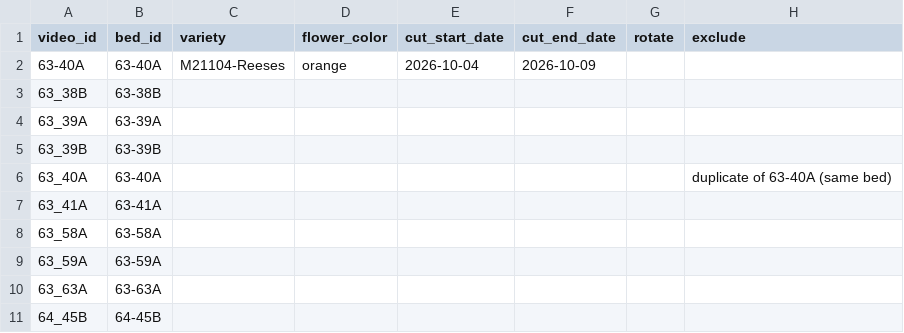
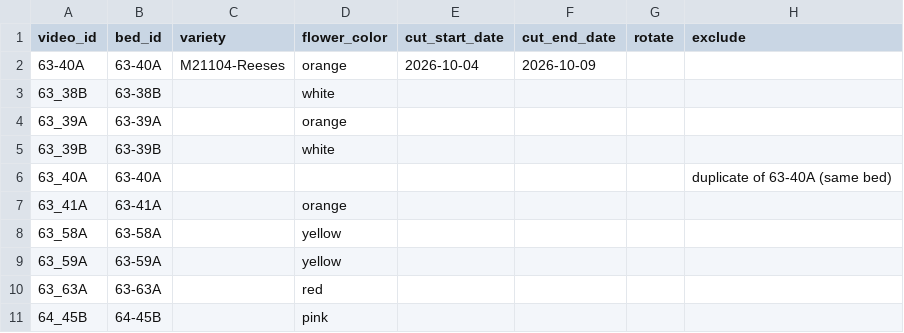
Before and after one commit to LuisC645/PDI_flowers, a CSV file: data/videos.csv, drawn as a sheet.

```diff
--- a/data/videos.csv
+++ b/data/videos.csv
@@ -2,10 +2,10 @@ video_id,bed_id,variety,flower_color,cut_start_date,cut_end_date,rotate,exclude
 63-40A,63-40A,M21104-Reeses,orange,2026-10-04,2026-10-09,,
-63_38B,63-38B,,,,,,
-63_39A,63-39A,,,,,,
-63_39B,63-39B,,,,,,
+63_38B,63-38B,,white,,,,
+63_39A,63-39A,,orange,,,,
+63_39B,63-39B,,white,,,,
 63_40A,63-40A,,,,,,duplicate of 63-40A (same bed)
-63_41A,63-41A,,,,,,
-63_58A,63-58A,,,,,,
-63_59A,63-59A,,,,,,
-63_63A,63-63A,,,,,,
-64_45B,64-45B,,,,,,
+63_41A,63-41A,,orange,,,,
+63_58A,63-58A,,yellow,,,,
+63_59A,63-59A,,yellow,,,,
+63_63A,63-63A,,red,,,,
+64_45B,64-45B,,pink,,,,
```
Also changed, not shown: results/tables/per_meter_63-40A.csv, results/tables/shifts_63-40A.csv, 54 other files.
